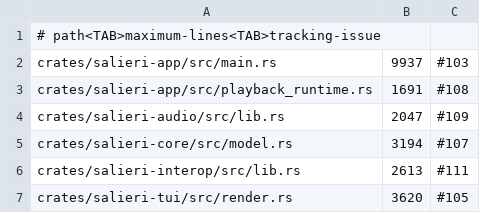
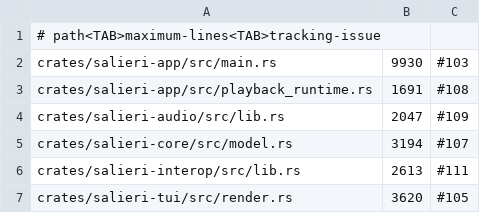
Before and after one commit to delaudio/trk, a TSV file: config/rust-file-size-baseline.tsv, drawn as a sheet.

Commit message:
Extract validated configuration boundary (#153)

```diff
--- a/config/rust-file-size-baseline.tsv
+++ b/config/rust-file-size-baseline.tsv
@@ -1,3 +1,3 @@
 # path<TAB>maximum-lines<TAB>tracking-issue
-crates/salieri-app/src/main.rs	9937	#103
+crates/salieri-app/src/main.rs	9930	#103
 crates/salieri-app/src/playback_runtime.rs	1691	#108
```
Also changed, not shown: 6 other files.
